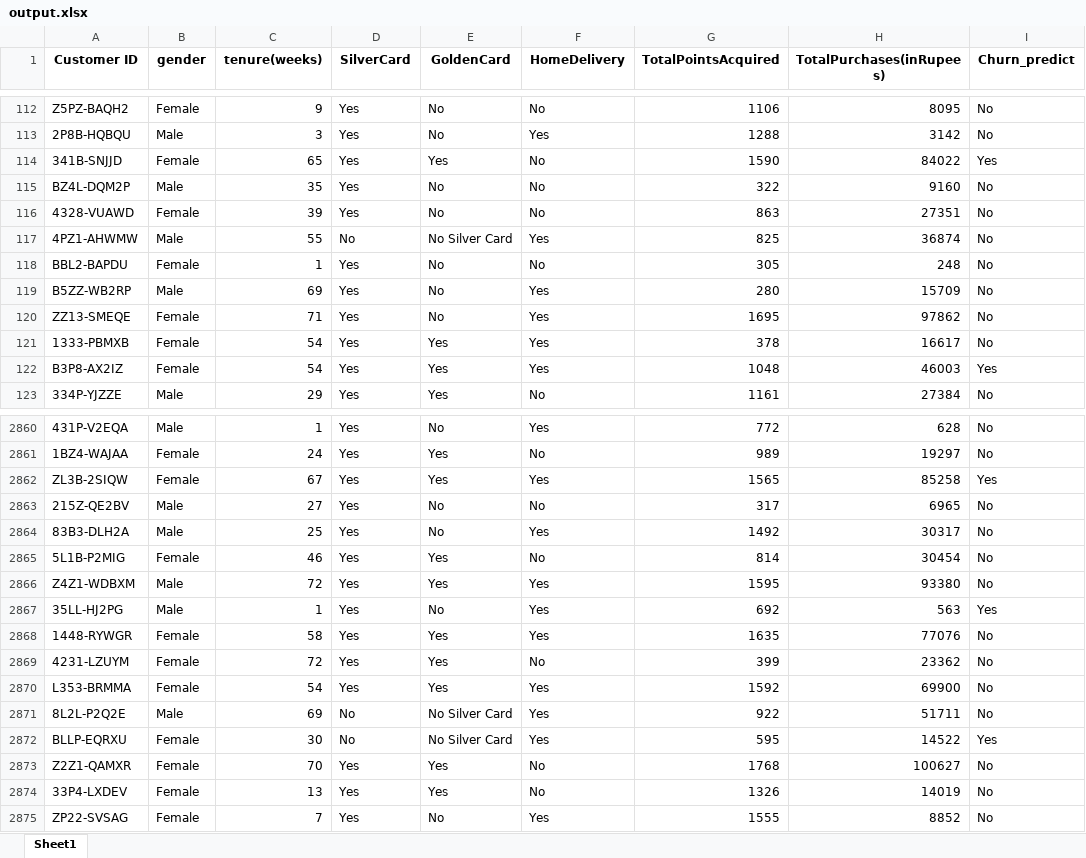
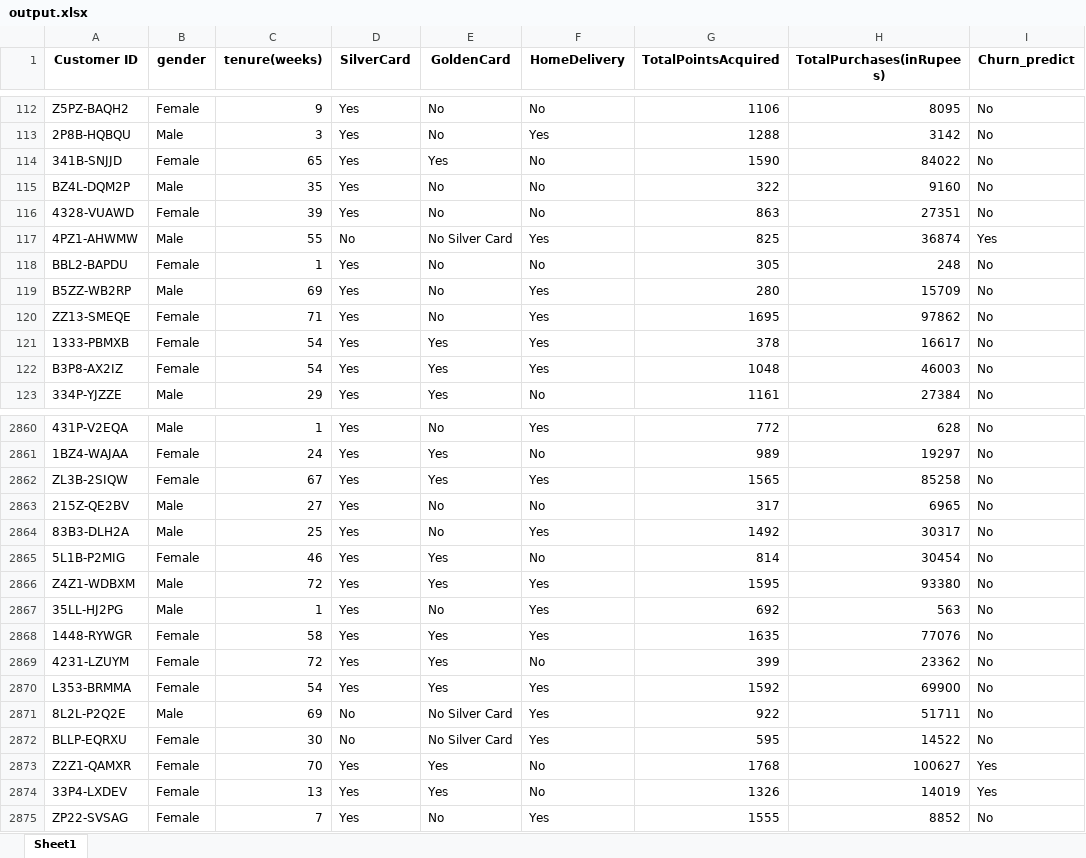
Before and after one commit to IAmFaridullah/Auto-BInalysis, an Excel workbook: Auto_Binalysis_Backend/analysis/Tested_file/output.xlsx, sheet Sheet1, drawn as a sheet; only a part is shown, gaps mark what is left out; values as stored, in another font and other column widths than the file's, no borders; the diff covers the shown part only; the diff names each change by its address in the sheet, - before the commit and + after, or states it on an @@ line.

Commit message:
added excel file download feature to frontend

```diff
--- a/Auto_Binalysis_Backend/analysis/Tested_file/output.xlsx (sheet Sheet1)
+++ b/Auto_Binalysis_Backend/analysis/Tested_file/output.xlsx (sheet Sheet1)
-I114 (Churn_predict): Yes
+I114 (Churn_predict): No
-I117 (Churn_predict): No
+I117 (Churn_predict): Yes
-I122 (Churn_predict): Yes
+I122 (Churn_predict): No
-I2862 (Churn_predict): Yes
+I2862 (Churn_predict): No
-I2867 (Churn_predict): Yes
+I2867 (Churn_predict): No
-I2872 (Churn_predict): Yes
+I2872 (Churn_predict): No
-I2873:I2874 (Churn_predict): No
+I2873:I2874 (Churn_predict): Yes
```
Also changed, not shown: 301 edited cells elsewhere in this sheet, 9 other files.
